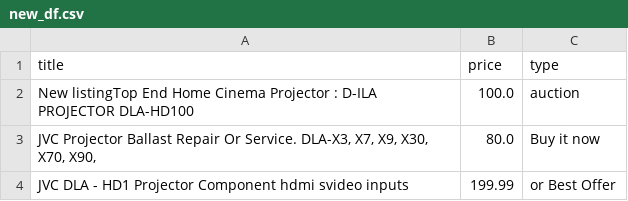
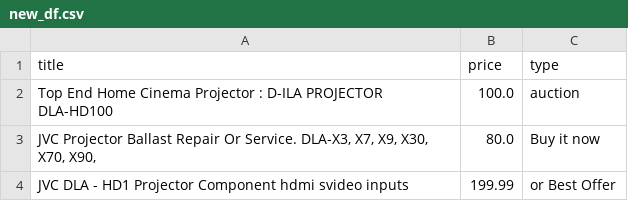
Before and after one commit to LFCottrell/Ebay_JVC, a CSV file: new_df.csv, drawn as a sheet.

```diff
--- a/new_df.csv
+++ b/new_df.csv
@@ -1,3 +1,3 @@
 title,price,type
-New listingTop End Home Cinema Projector : D-ILA PROJECTOR DLA-HD100,100.0,auction
+Top End Home Cinema Projector : D-ILA PROJECTOR DLA-HD100,100.0,auction
 "JVC Projector Ballast Repair Or Service. DLA-X3, X7,  X9, X30, X70, X90,",80.0,Buy it now
```
Also changed, not shown: output_auction.csv.
